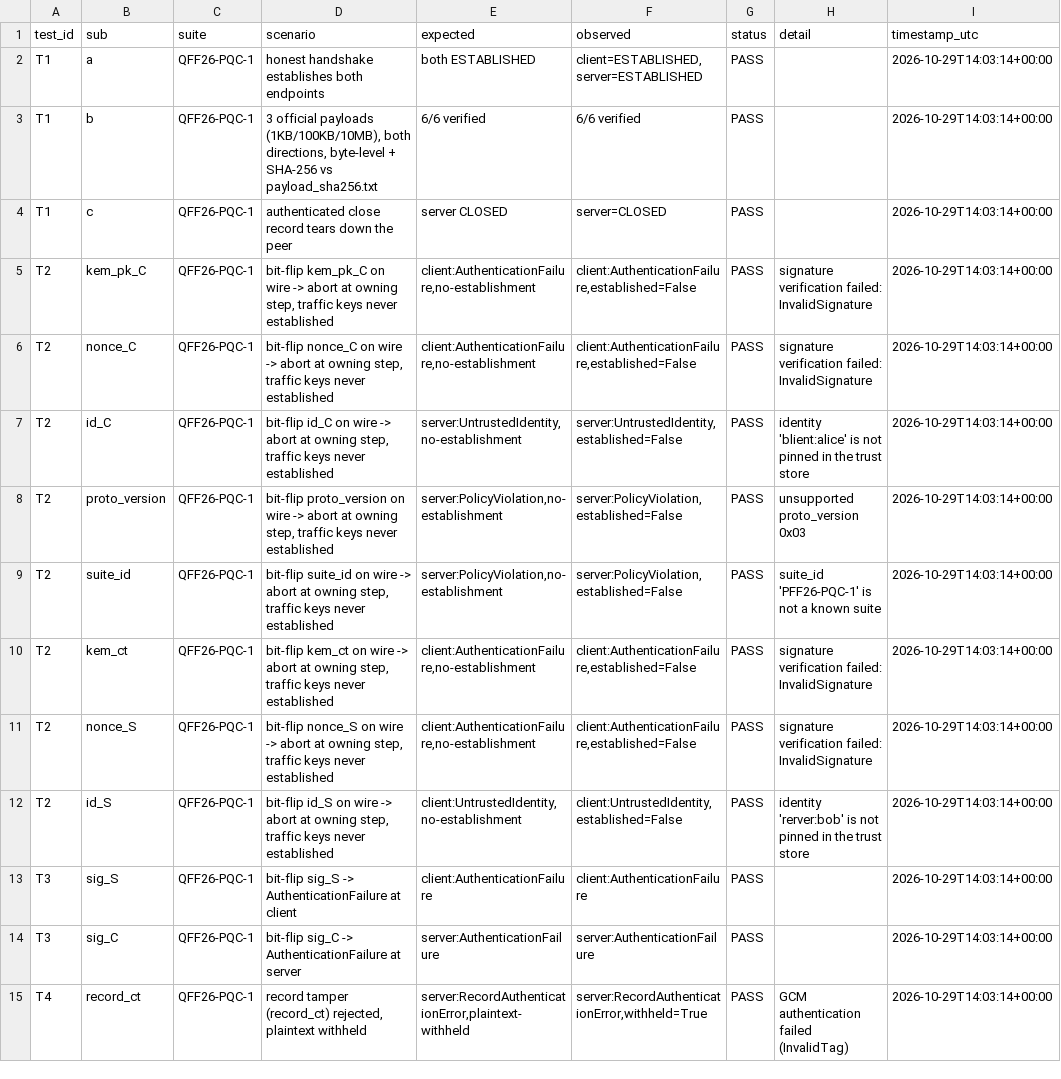
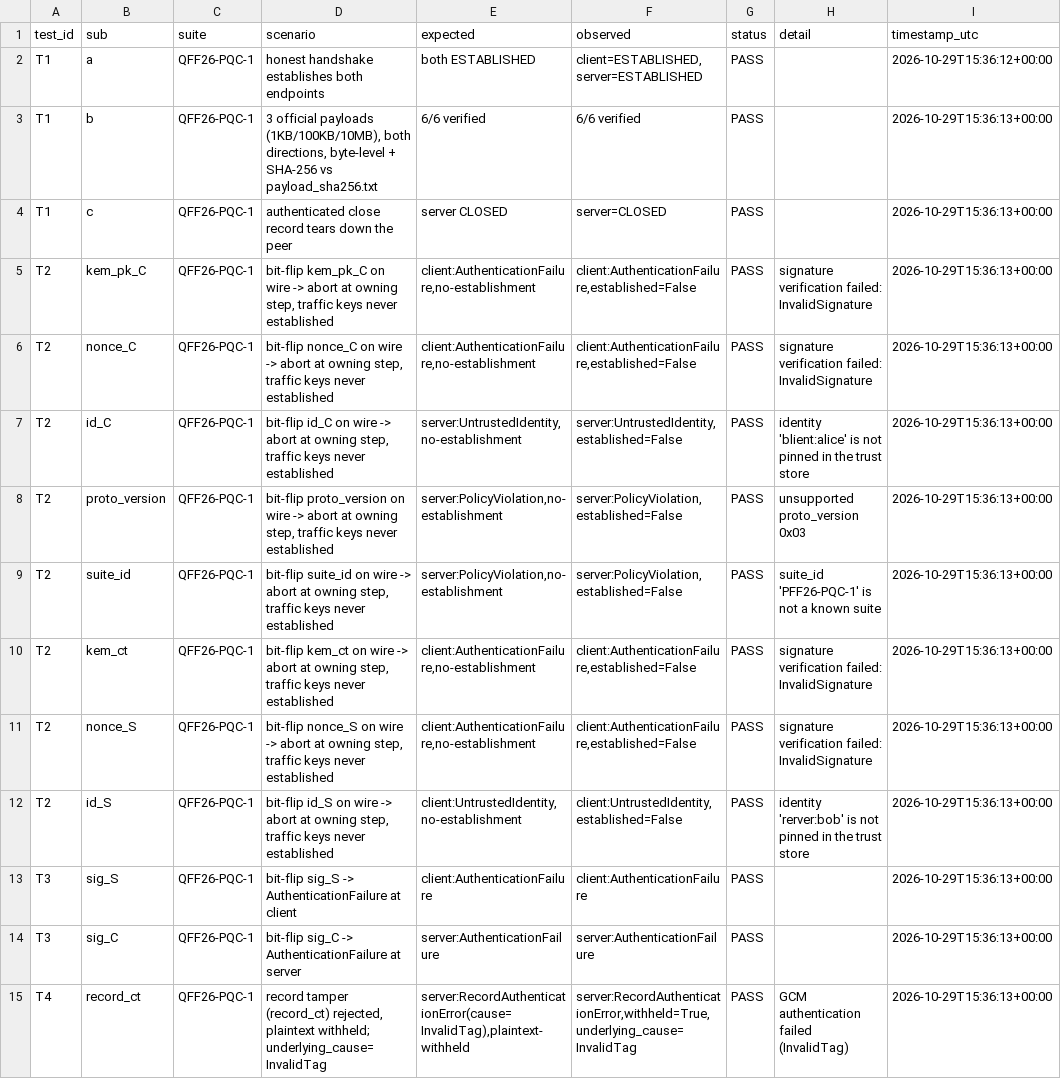
Before and after one commit to Devo982/SRM-Qiskit-FF-PS-P1, a CSV file: results/security_tests_detailed.csv, drawn as a sheet; only a part is shown; the diff covers the shown part only; the diff names each change by its address in the sheet, - before the commit and + after, or states it on an @@ line.

```diff
--- a/results/security_tests_detailed.csv
+++ b/results/security_tests_detailed.csv
-I2 (timestamp_utc): 2026-10-29T14:03:14+00:00
+I2 (timestamp_utc): 2026-10-29T15:36:12+00:00
-I3:I15 (timestamp_utc): 2026-10-29T14:03:14+00:00
+I3:I15 (timestamp_utc): 2026-10-29T15:36:13+00:00
-D15 (scenario): …rejected, plaintext withheld
+D15 (scenario): …rejected, plaintext withheld; underlying_cause=InvalidTag
-E15 (expected): server:RecordAuthenticationError,plaintext-withheld
+E15 (expected): server:RecordAuthenticationError(cause=InvalidTag),plaintext-withheld
-F15 (observed): server:RecordAuthenticationError,withheld=True
+F15 (observed): server:RecordAuthenticationError,withheld=True,underlying_cause=InvalidTag
```
Also changed, not shown: 2 added rows and 57 edited cells elsewhere in this file, results/security_tests.csv, 3 other files.
